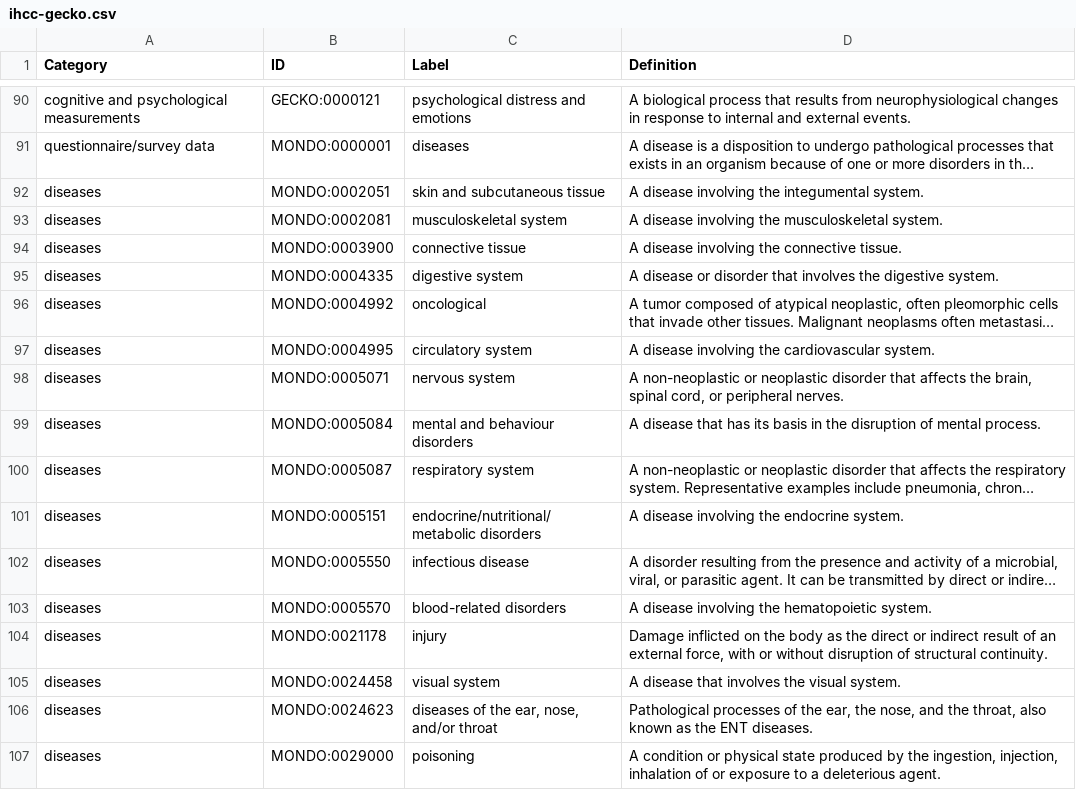
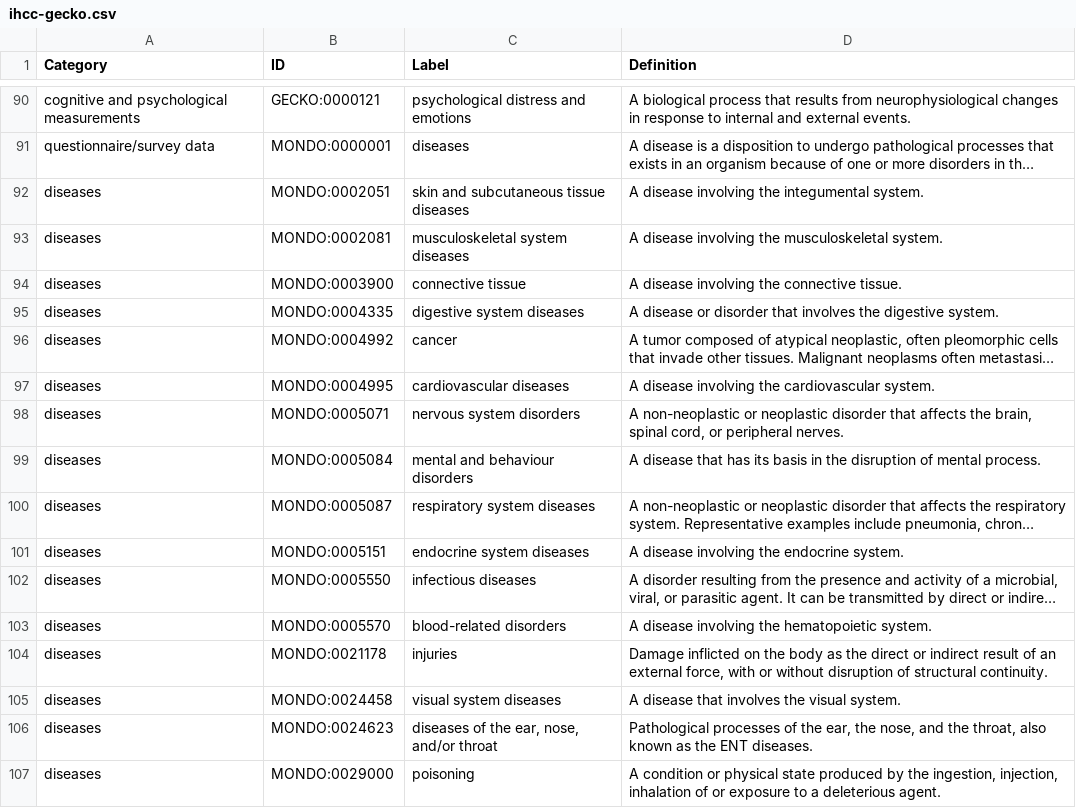
Before and after one commit to IHCC-cohorts/GECKO, a CSV file: views/ihcc-gecko.csv, drawn as a sheet; only a part is shown, gaps mark what is left out; long unchanged cells end in …; the diff names each change by its address in the sheet, - before the commit and + after, or states it on an @@ line.

Commit message:
Update disease labels

```diff
--- a/views/ihcc-gecko.csv
+++ b/views/ihcc-gecko.csv
-C92 (Label): skin and subcutaneous tissue
+C92 (Label): skin and subcutaneous tissue diseases
-C93 (Label): musculoskeletal system
+C93 (Label): musculoskeletal system diseases
-C95 (Label): digestive system
+C95 (Label): digestive system diseases
-C96 (Label): oncological
+C96 (Label): cancer
-C97 (Label): circulatory system
+C97 (Label): cardiovascular diseases
-C98 (Label): nervous system
+C98 (Label): nervous system disorders
-C100 (Label): respiratory system
+C100 (Label): respiratory system diseases
-C101 (Label): endocrine/nutritional/metabolic disorders
+C101 (Label): endocrine system diseases
-C102 (Label): infectious disease
+C102 (Label): infectious diseases
-C104 (Label): injury
+C104 (Label): injuries
-C105 (Label): visual system
+C105 (Label): visual system diseases
```
Also changed, not shown: src/ontology/templates/external.tsv, 2 other files.
